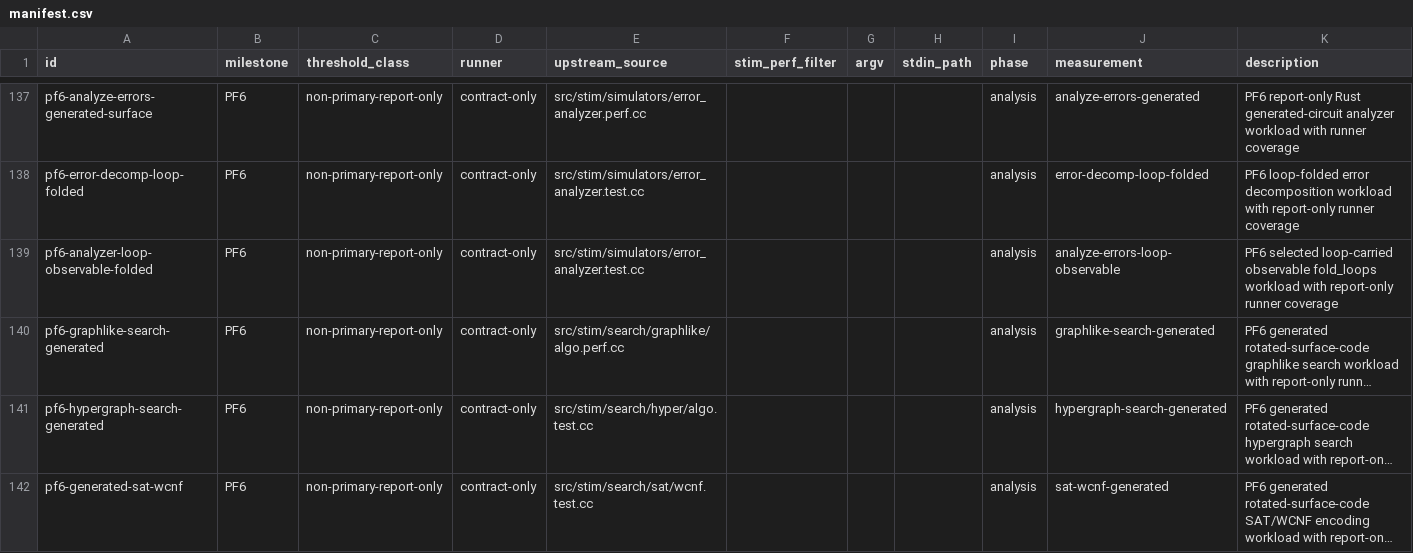
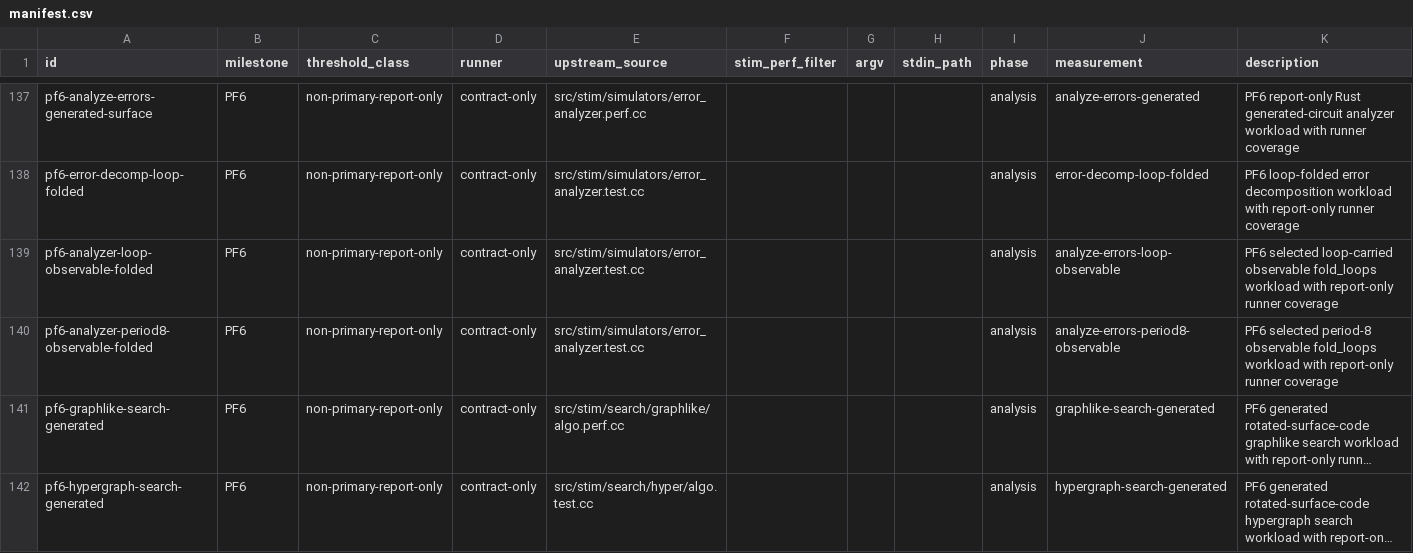
Before and after one commit to ifsheldon/Stab, a CSV file: benchmarks/manifest.csv, drawn as a sheet; only a part is shown, gaps mark what is left out; the shorter side is filled out with more unchanged rows; long unchanged cells end in …; the diff names each change by its address in the sheet, - before the commit and + after, or states it on an @@ line.

Commit message:
feat(core): fold period-8 analyzer observables
Add selected PF6 fold_loops support for the pinned ErrorAnalyzer.loop_folding period-8 logical-observable oscillation case. The recognizer is strict to the owned CNOT-chain shape and validates the compact output against a non-folded nine-iteration expansion before extrapolating to large repeat counts.

Add Rust and CLI oracle evidence plus a report-only benchmark row for the selected period-8 observable workload, and synchronize PF6 scope docs without claiming period-127 or broad generated-loop parity.

Verification: cargo fmt --all --check; cargo clippy -p stab-core -p stab-oracle -p stab-bench --all-targets -- -D warnings; cargo test -p stab-core --test dem_analyzer_loop_folding --quiet; cargo test -p stab-oracle fixtures --quiet; cargo test -p stab-bench --quiet; just oracle::version; just oracle::run --milestone PF6; just bench::smoke; just bench::baseline --only pf6-analyzer-period8-observable-folded --out target/benchmarks/pf6-analyzer-period8-observable-folded-probe; just bench::compare --only pf6-analyzer-period8-observable-folded --baseline target/benchmarks/pf6-analyzer-period8-observable-folded-probe/baseline.json --report target/benchmarks/pf6-analyzer-period8-observable-folded-compare; just maintenance::pre-commit

```diff
--- a/benchmarks/manifest.csv
+++ b/benchmarks/manifest.csv
+row 140: pf6-analyzer-period8-observable-folded | PF6 | non-primary-report-only | contract-only | src/stim/simulators/error_analyzer.test.cc |  |  |  | analysis | analyze-errors-period8-observable | PF6 selected period-8 observable fold_loops workload with report-only runner coverage
```
Also changed, not shown: 15 other files.
